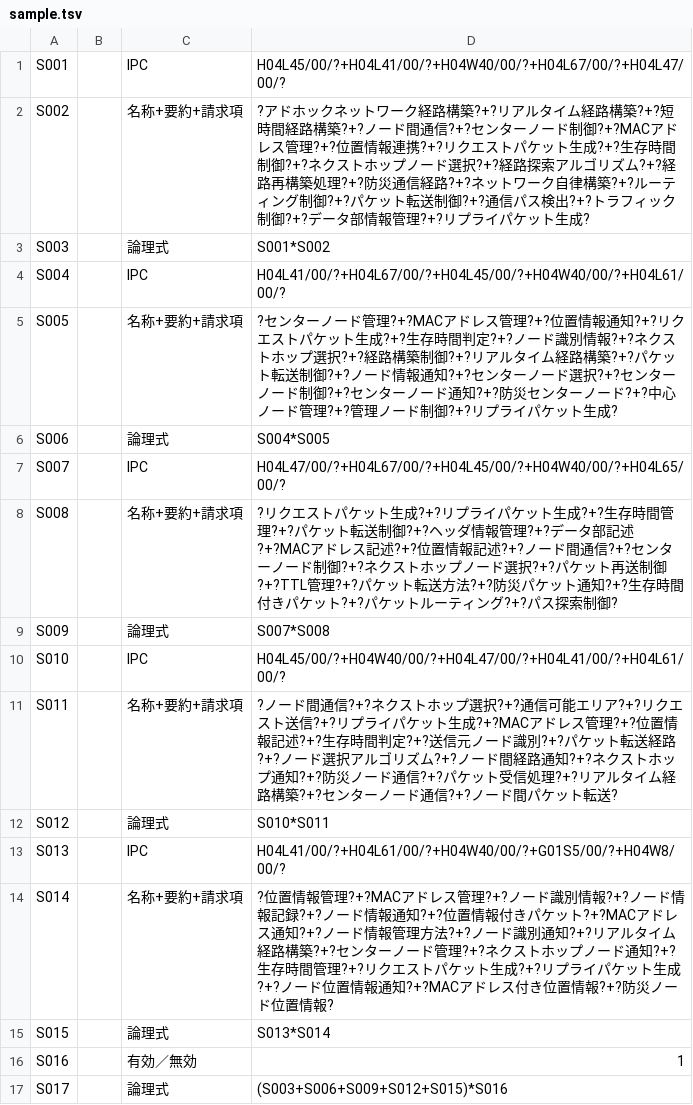
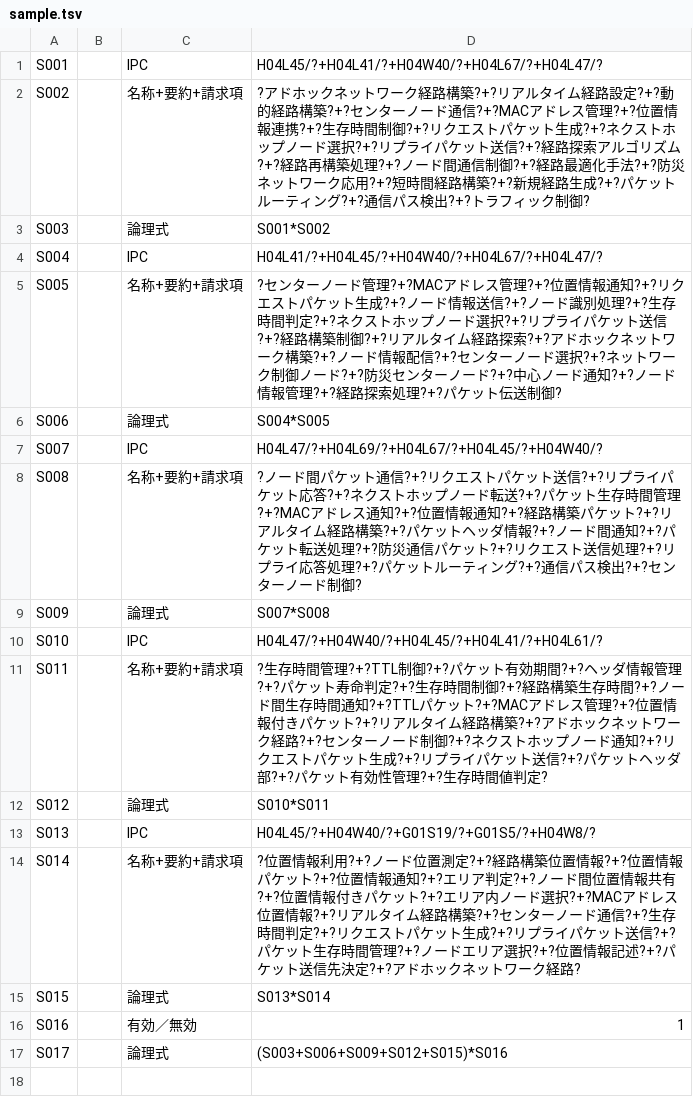
Before and after one commit to WUTIANYAO/-, a TSV file: sample.tsv, drawn as a sheet.

Commit message:
Update sample.tsv

```diff
--- a/sample.tsv
+++ b/sample.tsv
@@ -1,15 +1,15 @@
-S001		IPC	H04L45/00/?+H04L41/00/?+H04W40/00/?+H04L67/00/?+H04L47/00/?
-S002		名称+要約+請求項	?アドホックネットワーク経路構築?+?リアルタイム経路構築?+?短時間経路構築?+?ノード間通信?+?センターノード制御?+?MACアドレス管理?+?位置情報連携?+?リクエストパケット生成?+?生存時間制御?+?ネクストホップノード選択?+?経路探索アルゴリズム?+?経路再構築処理?+?防災通信経路?+?ネットワーク自律構築?+?ルーティング制御?+?パケット転送制御?+?通信パス検出?+?トラフィック制御?+?データ部情報管理?+?リプライパケット生成?
+S001		IPC	H04L45/?+H04L41/?+H04W40/?+H04L67/?+H04L47/?
+S002		名称+要約+請求項	?アドホックネットワーク経路構築?+?リアルタイム経路設定?+?動的経路構築?+?センターノード通信?+?MACアドレス管理?+?位置情報連携?+?生存時間制御?+?リクエストパケット生成?+?ネクストホップノード選択?+?リプライパケット送信?+?経路探索アルゴリズム?+?経路再構築処理?+?ノード間通信制御?+?経路最適化手法?+?防災ネットワーク応用?+?短時間経路構築?+?新規経路生成?+?パケットルーティング?+?通信パス検出?+?トラフィック制御?
 S003		論理式	S001*S002
-S004		IPC	H04L41/00/?+H04L67/00/?+H04L45/00/?+H04W40/00/?+H04L61/00/?
-S005		名称+要約+請求項	?センターノード管理?+?MACアドレス管理?+?位置情報通知?+?リクエストパケット生成?+?生存時間判定?+?ノード識別情報?+?ネクストホップ選択?+?経路構築制御?+?リアルタイム経路構築?+?パケット転送制御?+?ノード情報通知?+?センターノード選択?+?センターノード制御?+?センターノード通知?+?防災センターノード?+?中心ノード管理?+?管理ノード制御?+?リプライパケット生成?
+S004		IPC	H04L41/?+H04L45/?+H04W40/?+H04L67/?+H04L47/?
+S005		名称+要約+請求項	?センターノード管理?+?MACアドレス管理?+?位置情報通知?+?リクエストパケット生成?+?ノード情報送信?+?ノード識別処理?+?生存時間判定?+?ネクストホップノード選択?+?リプライパケット送信?+?経路構築制御?+?リアルタイム経路探索?+?アドホックネットワーク構築?+?ノード情報配信?+?センターノード選択?+?ネットワーク制御ノード?+?防災センターノード?+?中心ノード通知?+?ノード情報管理?+?経路探索処理?+?パケット伝送制御?
 S006		論理式	S004*S005
-S007		IPC	H04L47/00/?+H04L67/00/?+H04L45/00/?+H04W40/00/?+H04L65/00/?
-S008		名称+要約+請求項	?リクエストパケット生成?+?リプライパケット生成?+?生存時間管理?+?パケット転送制御?+?ヘッダ情報管理?+?データ部記述?+?MACアドレス記述?+?位置情報記述?+?ノード間通信?+?センターノード制御?+?ネクストホップノード選択?+?パケット再送制御?+?TTL管理?+?パケット転送方法?+?防災パケット通知?+?生存時間付きパケット?+?パケットルーティング?+?パス探索制御?
+S007		IPC	H04L47/?+H04L69/?+H04L67/?+H04L45/?+H04W40/?
+S008		名称+要約+請求項	?ノード間パケット通信?+?リクエストパケット送信?+?リプライパケット応答?+?ネクストホップノード転送?+?パケット生存時間管理?+?MACアドレス通知?+?位置情報通知?+?経路構築パケット?+?リアルタイム経路構築?+?パケットヘッダ情報?+?ノード間通知?+?パケット転送処理?+?防災通信パケット?+?リクエスト送信処理?+?リプライ応答処理?+?パケットルーティング?+?通信パス検出?+?センターノード制御?
 S009		論理式	S007*S008
-S010		IPC	H04L45/00/?+H04W40/00/?+H04L47/00/?+H04L41/00/?+H04L61/00/?
-S011		名称+要約+請求項	?ノード間通信?+?ネクストホップ選択?+?通信可能エリア?+?リクエスト送信?+?リプライパケット生成?+?MACアドレス管理?+?位置情報記述?+?生存時間判定?+?送信元ノード識別?+?パケット転送経路?+?ノード選択アルゴリズム?+?ノード間経路通知?+?ネクストホップ通知?+?防災ノード通信?+?パケット受信処理?+?リアルタイム経路構築?+?センターノード通信?+?ノード間パケット転送?
+S010		IPC	H04L47/?+H04W40/?+H04L45/?+H04L41/?+H04L61/?
+S011		名称+要約+請求項	?生存時間管理?+?TTL制御?+?パケット有効期間?+?ヘッダ情報管理?+?パケット寿命判定?+?生存時間制御?+?経路構築生存時間?+?ノード間生存時間通知?+?TTLパケット?+?MACアドレス管理?+?位置情報付きパケット?+?リアルタイム経路構築?+?アドホックネットワーク経路?+?センターノード制御?+?ネクストホップノード通知?+?リクエストパケット生成?+?リプライパケット送信?+?パケットヘッダ部?+?パケット有効性管理?+?生存時間値判定?
 S012		論理式	S010*S011
-S013		IPC	H04L41/00/?+H04L61/00/?+H04W40/00/?+G01S5/00/?+H04W8/00/?
-S014		名称+要約+請求項	?位置情報管理?+?MACアドレス管理?+?ノード識別情報?+?ノード情報記録?+?ノード情報通知?+?位置情報付きパケット?+?MACアドレス通知?+?ノード情報管理方法?+?ノード識別通知?+?リアルタイム経路構築?+?センターノード管理?+?ネクストホップノード通知?+?生存時間管理?+?リクエストパケット生成?+?リプライパケット生成?+?ノード位置情報通知?+?MACアドレス付き位置情報?+?防災ノード位置情報?
+S013		IPC	H04L45/?+H04W40/?+G01S19/?+G01S5/?+H04W8/?
+S014		名称+要約+請求項	?位置情報利用?+?ノード位置測定?+?経路構築位置情報?+?位置情報パケット?+?位置情報通知?+?エリア判定?+?ノード間位置情報共有?+?位置情報付きパケット?+?エリア内ノード選択?+?MACアドレス位置情報?+?リアルタイム経路構築?+?センターノード通信?+?生存時間判定?+?リクエストパケット生成?+?リプライパケット送信?+?パケット生存時間管理?+?ノードエリア選択?+?位置情報記述?+?パケット送信先決定?+?アドホックネットワーク経路?
 S015		論理式	S013*S014
```
